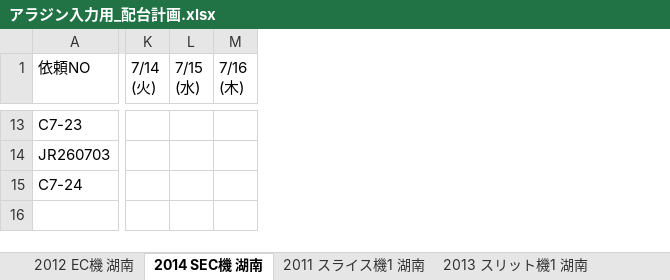
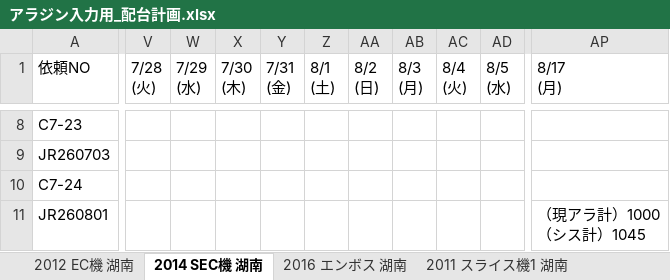
Before and after one commit to hosokawanagaokasangyou-dotcom/Production-Control-System, an Excel workbook: code/アラジン入力用配台計画/アラジン入力用_配台計画.xlsx, sheet 2014 SEC機 湖南, drawn as a sheet; only a part is shown, gaps mark what is left out; values as stored, in another font and other column widths than the file's, no cell formats; removed rows and columns are numbered as before the commit, all else as after; rows hold the shown columns only; ↵ is a line break in a cell; the diff covers the shown part only; the diff names each change by its address in the sheet, - before the commit and + after, or states it on an @@ line.

```diff
--- a/code/アラジン入力用配台計画/アラジン入力用_配台計画.xlsx (sheet 2014 SEC機 湖南)
+++ b/code/アラジン入力用配台計画/アラジン入力用_配台計画.xlsx (sheet 2014 SEC機 湖南)
+sheet tab: 2016 エンボス 湖南
-column K (7/14 (火)), empty
-column L (7/15 (水)), empty
-column M (7/16 (木)), empty
+column V (7/28 (火)), empty
+column W (7/29 (水)), empty
+column X (7/30 (木)), empty
+column Y (7/31 (金)), empty
+column Z (8/1 (土)), empty
+column AA (8/2 (日)), empty
+column AB (8/3 (月)), empty
+column AC (8/4 (火)), empty
+column AD (8/5 (水)), empty
+column AP (8/17 (月)), empty
+row 11: JR260801 |  |  |  |  |  |  |  |  |  | （現アラ計）1000 ↵ （シス計）1045
```
Also changed, not shown: 1 added row, 6 removed rows, 11 added columns and 19 edited cells elsewhere in this sheet, sheet 2021 熱融着機 湖南, sheet 2013 スリット機1 湖南, sheet 2011 スライス機1 湖南, sheet 2012 EC機 湖南, cell formats, アラジンマスタ/後加工商品分類4マスタ.xlsx, アラジンマスタ/後加工在庫分類マスタ.xlsx, 13 other files.
